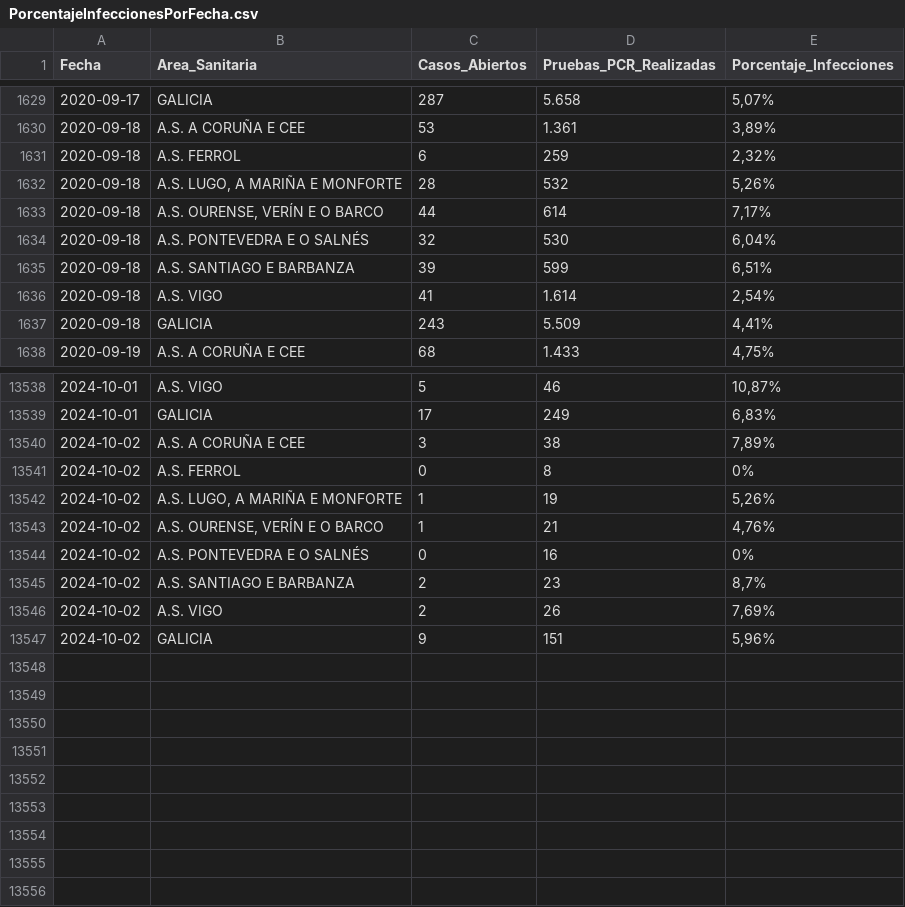
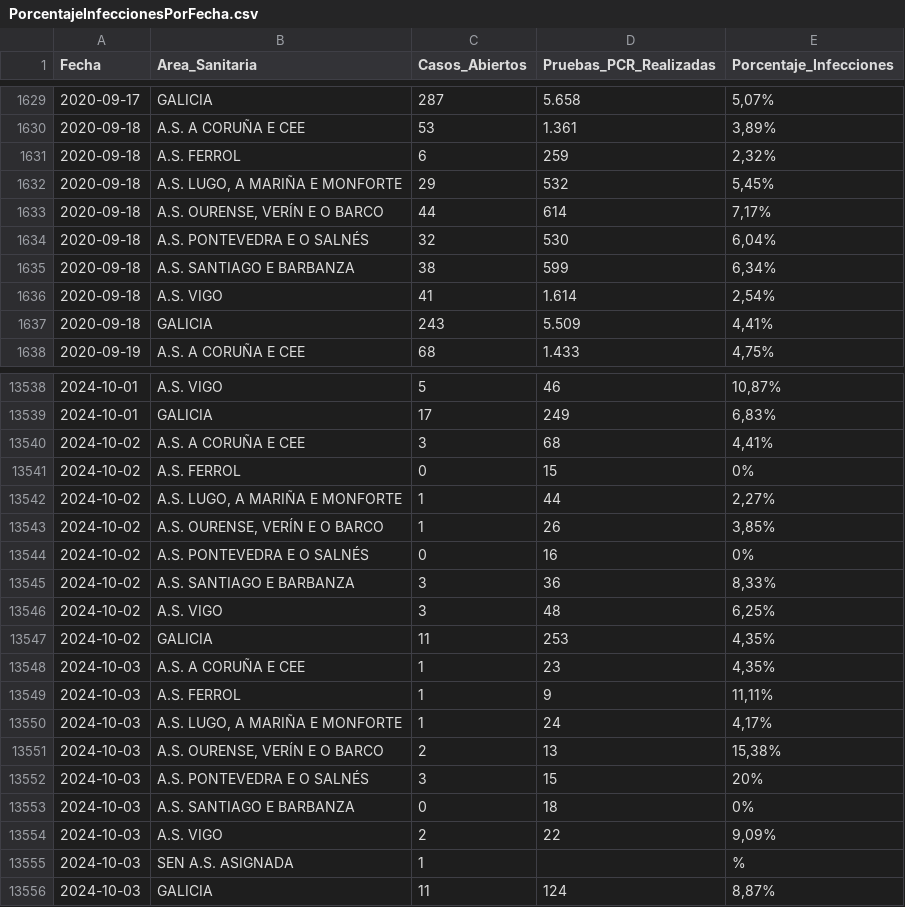
Before and after one commit to jjelosua/sergas-covid19-data, a CSV file: PorcentajeInfeccionesPorFecha.csv, drawn as a sheet; only a part is shown, gaps mark what is left out; the diff covers the shown part only.

```diff
--- a/PorcentajeInfeccionesPorFecha.csv
+++ b/PorcentajeInfeccionesPorFecha.csv
@@ -1631,6 +1631,6 @@ Fecha,Area_Sanitaria,Casos_Abiertos,Pruebas_PCR_Realizadas,Porcentaje_Infeccione
 2020-09-18,"A.S. FERROL","6","259","2,32%"
-2020-09-18,"A.S. LUGO, A MARIÑA E MONFORTE","28","532","5,26%"
+2020-09-18,"A.S. LUGO, A MARIÑA E MONFORTE","29","532","5,45%"
 2020-09-18,"A.S. OURENSE, VERÍN E O BARCO","44","614","7,17%"
 2020-09-18,"A.S. PONTEVEDRA E O SALNÉS","32","530","6,04%"
-2020-09-18,"A.S. SANTIAGO E BARBANZA","39","599","6,51%"
+2020-09-18,"A.S. SANTIAGO E BARBANZA","38","599","6,34%"
 2020-09-18,"A.S. VIGO","41","1.614","2,54%"
@@ -13539,9 +13539,18 @@ Fecha,Area_Sanitaria,Casos_Abiertos,Pruebas_PCR_Realizadas,Porcentaje_Infeccione
 2024-10-01,"GALICIA","17","249","6,83%"
-2024-10-02,"A.S. A CORUÑA E CEE","3","38","7,89%"
-2024-10-02,"A.S. FERROL","0","8","0%"
-2024-10-02,"A.S. LUGO, A MARIÑA E MONFORTE","1","19","5,26%"
-2024-10-02,"A.S. OURENSE, VERÍN E O BARCO","1","21","4,76%"
+2024-10-02,"A.S. A CORUÑA E CEE","3","68","4,41%"
+2024-10-02,"A.S. FERROL","0","15","0%"
+2024-10-02,"A.S. LUGO, A MARIÑA E MONFORTE","1","44","2,27%"
+2024-10-02,"A.S. OURENSE, VERÍN E O BARCO","1","26","3,85%"
 2024-10-02,"A.S. PONTEVEDRA E O SALNÉS","0","16","0%"
-2024-10-02,"A.S. SANTIAGO E BARBANZA","2","23","8,7%"
-2024-10-02,"A.S. VIGO","2","26","7,69%"
-2024-10-02,"GALICIA","9","151","5,96%"
+2024-10-02,"A.S. SANTIAGO E BARBANZA","3","36","8,33%"
+2024-10-02,"A.S. VIGO","3","48","6,25%"
+2024-10-02,"GALICIA","11","253","4,35%"
+2024-10-03,"A.S. A CORUÑA E CEE","1","23","4,35%"
+2024-10-03,"A.S. FERROL","1","9","11,11%"
+2024-10-03,"A.S. LUGO, A MARIÑA E MONFORTE","1","24","4,17%"
+2024-10-03,"A.S. OURENSE, VERÍN E O BARCO","2","13","15,38%"
+2024-10-03,"A.S. PONTEVEDRA E O SALNÉS","3","15","20%"
+2024-10-03,"A.S. SANTIAGO E BARBANZA","0","18","0%"
+2024-10-03,"A.S. VIGO","2","22","9,09%"
+2024-10-03,"SEN A.S. ASIGNADA","1","","%"
+2024-10-03,"GALICIA","11","124","8,87%"
```
Also changed, not shown: 71 edited cells elsewhere in this file, OcupacionCamasHospital.csv, PorcentajeInfectadosPorGenero.csv, 1 other file.
